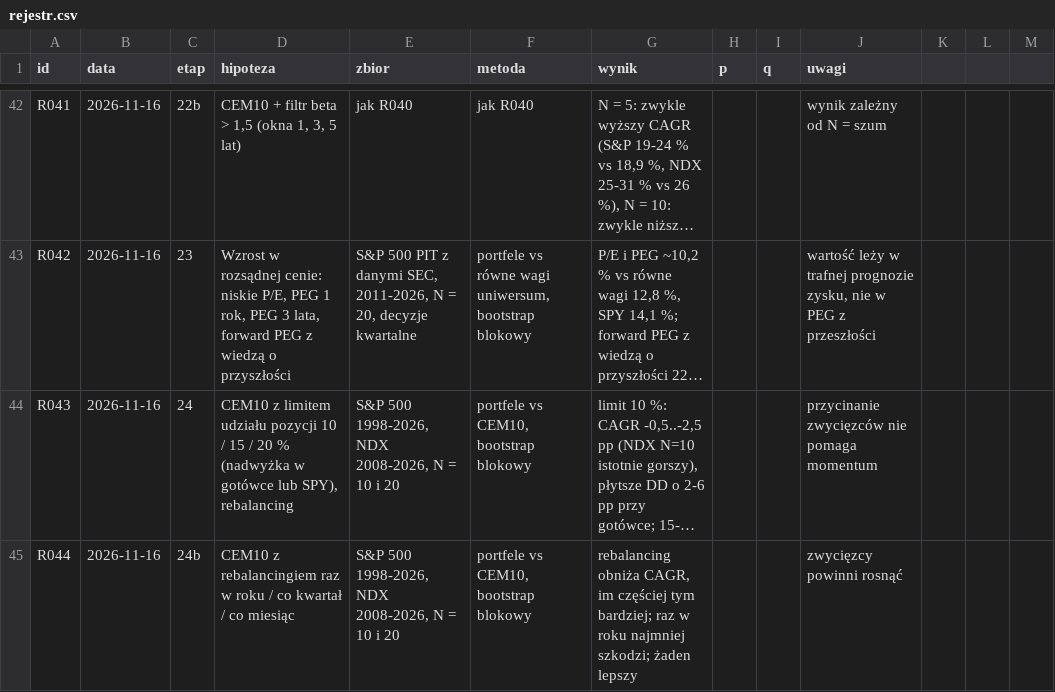
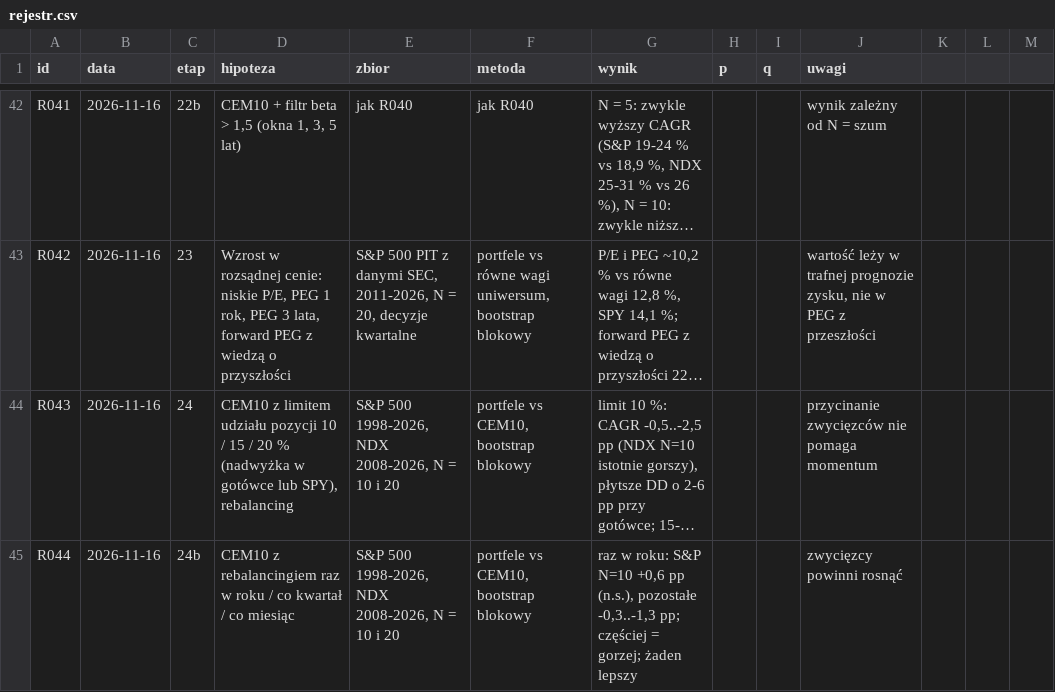
Before and after one commit to agnar92/Momentum, a CSV file: research/rejestr.csv, drawn as a sheet; only a part is shown, gaps mark what is left out; long unchanged cells end in …; the diff names each change by its address in the sheet, - before the commit and + after, or states it on an @@ line.

```diff
--- a/research/rejestr.csv
+++ b/research/rejestr.csv
-G45 (wynik): rebalancing obniża CAGR, im częściej tym bardziej; raz w roku najmniej szkodzi; żaden lepszy
+G45 (wynik): raz w roku: S&P N=10 +0,6 pp (n.s.), pozostałe -0,3..-1,3 pp; częściej = gorzej; żaden lepszy
```
